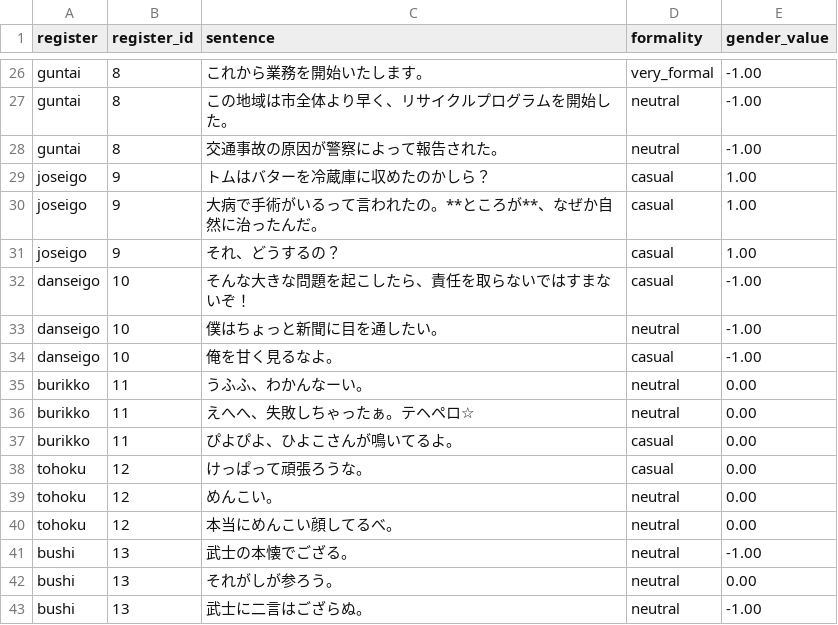
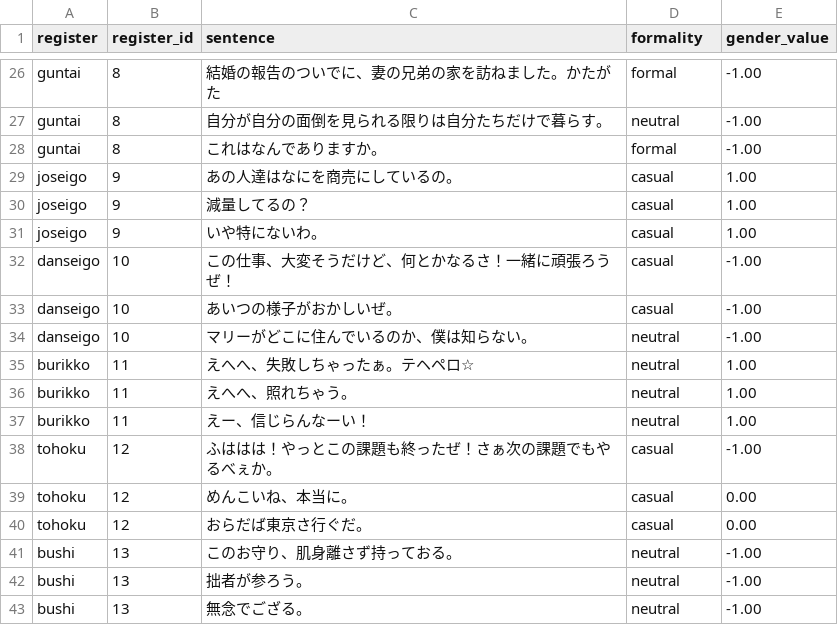
Before and after one commit to jomof/kotogram, a CSV file: models/style/register_samples.csv, drawn as a sheet; only a part is shown, gaps mark what is left out; removed rows and columns are numbered as before the commit, all else as after; the diff covers the shown part only; the diff names each change by its address in the sheet, - before the commit and + after, or states it on an @@ line.

```diff
--- a/models/style/register_samples.csv
+++ b/models/style/register_samples.csv
-C26 (sentence): これから業務を開始いたします。
+C26 (sentence): 結婚の報告のついでに、妻の兄弟の家を訪ねました。かたがた
-D26 (formality): very_formal
+D26 (formality): formal
-C27 (sentence): この地域は市全体より早く、リサイクルプログラムを開始した。
+C27 (sentence): 自分が自分の面倒を見られる限りは自分たちだけで暮らす。
-C28 (sentence): 交通事故の原因が警察によって報告された。
+C28 (sentence): これはなんでありますか。
-D28 (formality): neutral
+D28 (formality): formal
-C29 (sentence): トムはバターを冷蔵庫に収めたのかしら？
+C29 (sentence): あの人達はなにを商売にしているの。
-C30 (sentence): 大病で手術がいるって言われたの。**ところが**、なぜか自然に治ったんだ。
+C30 (sentence): 減量してるの？
-C31 (sentence): それ、どうするの？
+C31 (sentence): いや特にないわ。
-C32 (sentence): そんな大きな問題を起こしたら、責任を取らないではすまないぞ！
+C32 (sentence): この仕事、大変そうだけど、何とかなるさ！一緒に頑張ろうぜ！
+row 33: danseigo | 10 | あいつの様子がおかしいぜ。 | casual | -1.00
-C34 (sentence): 僕はちょっと新聞に目を通したい。
+C34 (sentence): マリーがどこに住んでいるのか、僕は知らない。
-row 34: danseigo | 10 | 俺を甘く見るなよ。 | casual | -1.00
-row 35: burikko | 11 | うふふ、わかんなーい。 | neutral | 0.00
-E35 (gender_value): 0.00
+E35 (gender_value): 1.00
-row 37: burikko | 11 | ぴよぴよ、ひよこさんが鳴いてるよ。 | casual | 0.00
+row 36: burikko | 11 | えへへ、照れちゃう。 | neutral | 1.00
+row 37: burikko | 11 | えー、信じらんなーい！ | neutral | 1.00
+row 38: tohoku | 12 | ふははは！やっとこの課題も終ったぜ！さぁ次の課題でもやるべぇか。 | casual | -1.00
-C39 (sentence): けっぱって頑張ろうな。
+C39 (sentence): めんこいね、本当に。
-C40 (sentence): めんこい。
+C40 (sentence): おらだば東京さ行ぐだ。
-D40 (formality): neutral
+D40 (formality): casual
-row 40: tohoku | 12 | 本当にめんこい顔してるべ。 | neutral | 0.00
-C41 (sentence): 武士の本懐でござる。
+C41 (sentence): このお守り、肌身離さず持っておる。
-C42 (sentence): それがしが参ろう。
+C42 (sentence): 拙者が参ろう。
-E42 (gender_value): 0.00
+E42 (gender_value): -1.00
-C43 (sentence): 武士に二言はござらぬ。
+C43 (sentence): 無念でござる。
```
Also changed, not shown: 2 added rows, 2 removed rows and 27 edited cells elsewhere in this file, 8 other files.
